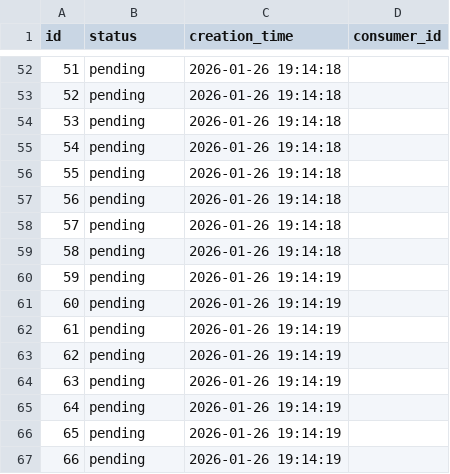
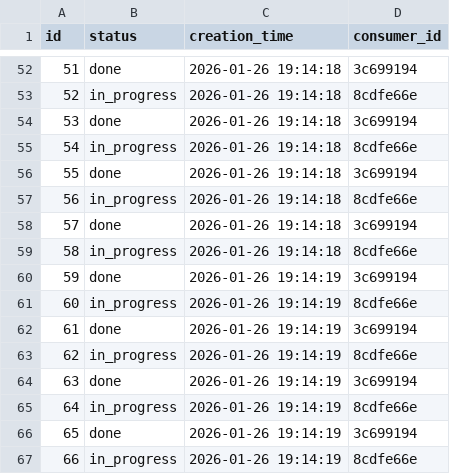
Before and after one commit to konrad-harezlak/dobre-praktyki-programowania, a CSV file: tasks.csv, drawn as a sheet; only a part is shown, gaps mark what is left out; the diff covers the shown part only.

```diff
--- a/tasks.csv
+++ b/tasks.csv
@@ -52,16 +52,16 @@ id,status,creation_time,consumer_id
-51,pending,2026-01-26 19:14:18,
-52,pending,2026-01-26 19:14:18,
-53,pending,2026-01-26 19:14:18,
-54,pending,2026-01-26 19:14:18,
-55,pending,2026-01-26 19:14:18,
-56,pending,2026-01-26 19:14:18,
-57,pending,2026-01-26 19:14:18,
-58,pending,2026-01-26 19:14:18,
-59,pending,2026-01-26 19:14:19,
-60,pending,2026-01-26 19:14:19,
-61,pending,2026-01-26 19:14:19,
-62,pending,2026-01-26 19:14:19,
-63,pending,2026-01-26 19:14:19,
-64,pending,2026-01-26 19:14:19,
-65,pending,2026-01-26 19:14:19,
-66,pending,2026-01-26 19:14:19,
+51,done,2026-01-26 19:14:18,3c699194
+52,in_progress,2026-01-26 19:14:18,8cdfe66e
+53,done,2026-01-26 19:14:18,3c699194
+54,in_progress,2026-01-26 19:14:18,8cdfe66e
+55,done,2026-01-26 19:14:18,3c699194
+56,in_progress,2026-01-26 19:14:18,8cdfe66e
+57,done,2026-01-26 19:14:18,3c699194
+58,in_progress,2026-01-26 19:14:18,8cdfe66e
+59,done,2026-01-26 19:14:19,3c699194
+60,in_progress,2026-01-26 19:14:19,8cdfe66e
+61,done,2026-01-26 19:14:19,3c699194
+62,in_progress,2026-01-26 19:14:19,8cdfe66e
+63,done,2026-01-26 19:14:19,3c699194
+64,in_progress,2026-01-26 19:14:19,8cdfe66e
+65,done,2026-01-26 19:14:19,3c699194
+66,in_progress,2026-01-26 19:14:19,8cdfe66e
```
Also changed, not shown: 79 edited cells elsewhere in this file, 3 other files.
